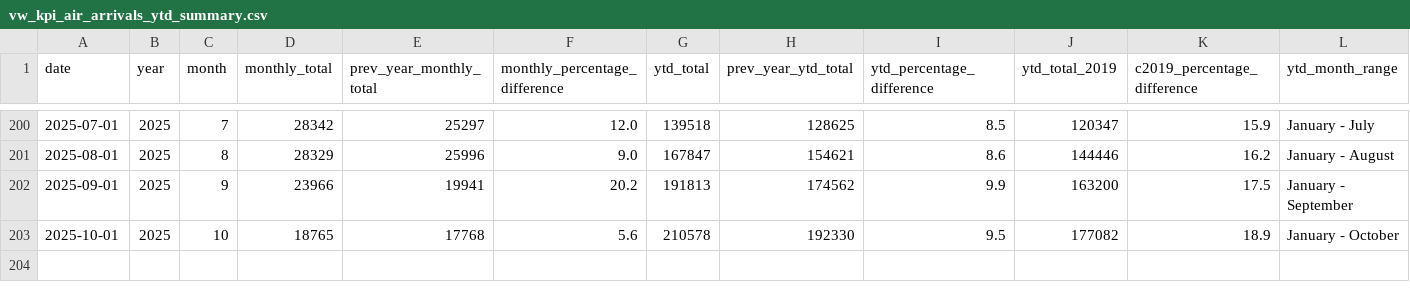
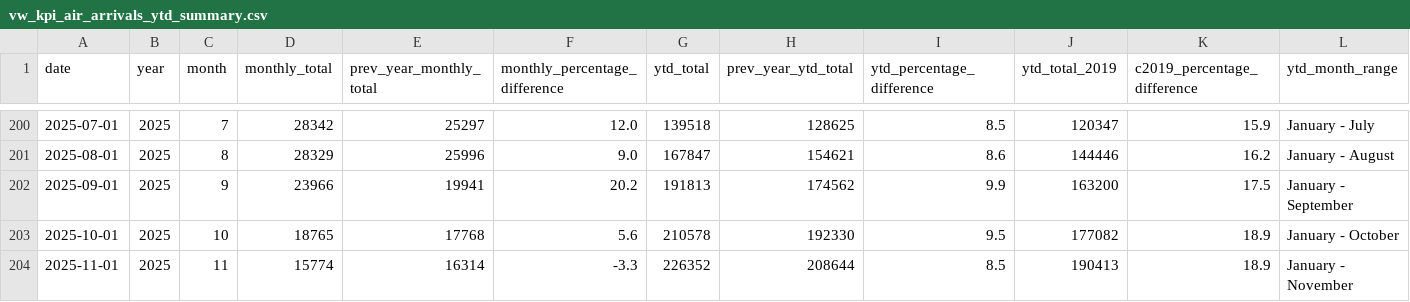
Before and after one commit to ytgov/tourism-indicators, a CSV file: data/vw_kpi_air_arrivals_ytd_summary.csv, drawn as a sheet; only a part is shown, gaps mark what is left out.

```diff
--- a/data/vw_kpi_air_arrivals_ytd_summary.csv
+++ b/data/vw_kpi_air_arrivals_ytd_summary.csv
@@ -203 +203,2 @@ date,year,month,monthly_total,prev_year_monthly_total,monthly_percentage_differe
 2025-10-01,2025,10,18765,17768,5.6,210578,192330,9.5,177082,18.9,January - October
+2025-11-01,2025,11,15774,16314,-3.3,226352,208644,8.5,190413,18.9,January - November
```
Also changed, not shown: data/vw_bc_vehicle_arrivals_by_license_plate.csv, data/vw_bc_yearly_border_crossings_by_country_of_origin.csv, 10 other files.
